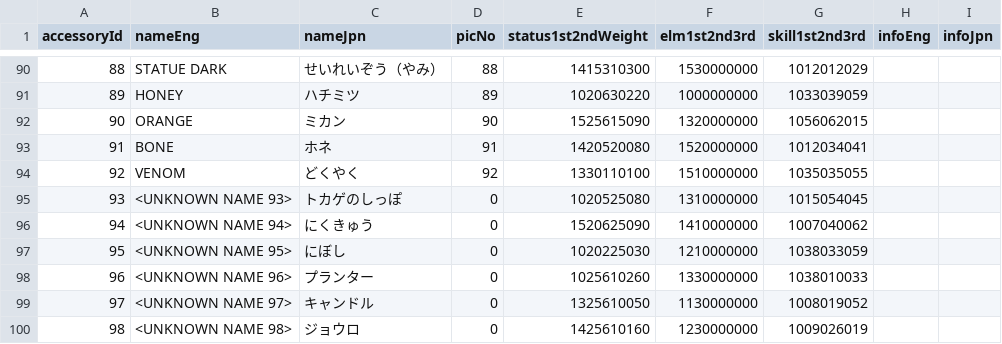
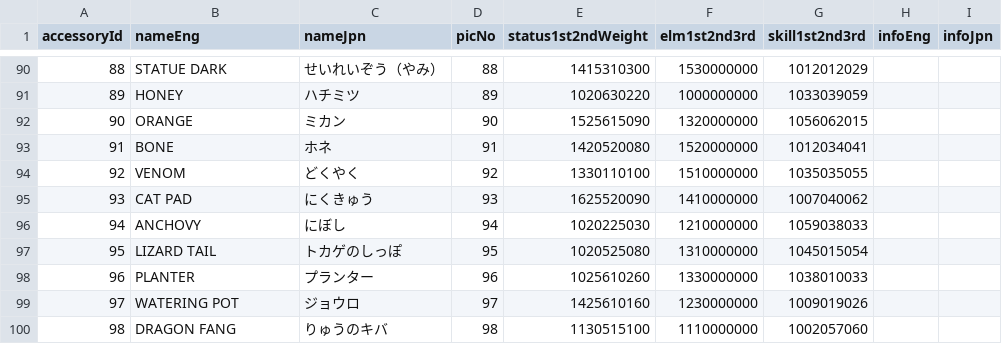
Before and after one commit to kaz-mighty/ms-set-calc, a CSV file: src/game/data/accessories.csv, drawn as a sheet; only a part is shown, gaps mark what is left out; the diff covers the shown part only.

```diff
--- a/src/game/data/accessories.csv
+++ b/src/game/data/accessories.csv
@@ -94,7 +94,7 @@
 92,VENOM,どくやく,92,1330110100,1510000000,1035035055,,
-93,<UNKNOWN NAME 93>,トカゲのしっぽ,0,1020525080,1310000000,1015054045
-94,<UNKNOWN NAME 94>,にくきゅう,0,1520625090,1410000000,1007040062
-95,<UNKNOWN NAME 95>,にぼし,0,1020225030,1210000000,1038033059
-96,<UNKNOWN NAME 96>,プランター,0,1025610260,1330000000,1038010033
-97,<UNKNOWN NAME 97>,キャンドル,0,1325610050,1130000000,1008019052
-98,<UNKNOWN NAME 98>,ジョウロ,0,1425610160,1230000000,1009026019
+93,CAT PAD,にくきゅう,93,1625520090,1410000000,1007040062,,
+94,ANCHOVY,にぼし,94,1020225030,1210000000,1059038033,,
+95,LIZARD TAIL,トカゲのしっぽ,95,1020525080,1310000000,1045015054,,
+96,PLANTER,プランター,96,1025610260,1330000000,1038010033,,
+97,WATERING POT,ジョウロ,97,1425610160,1230000000,1009019026,,
+98,DRAGON FANG,りゅうのキバ,98,1130515100,1110000000,1002057060,,
```
Also changed, not shown: 10 edited cells elsewhere in this file, src/game/data/armors.csv, src/game/data/shields.csv, 5 other files.
